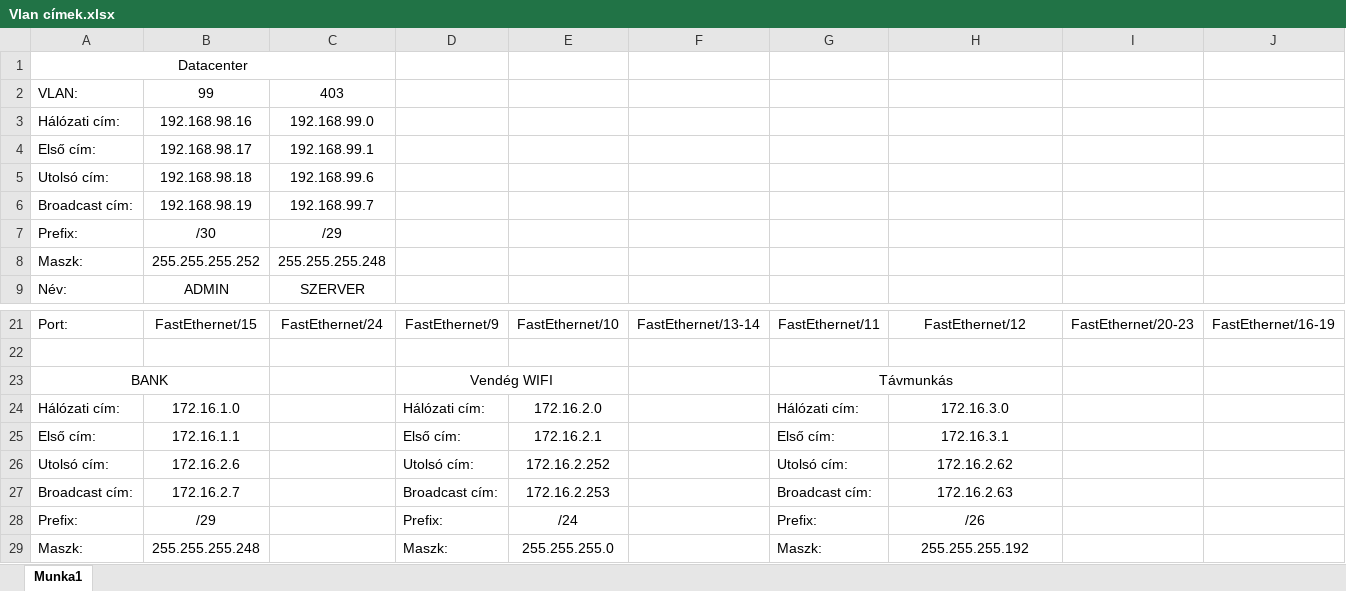
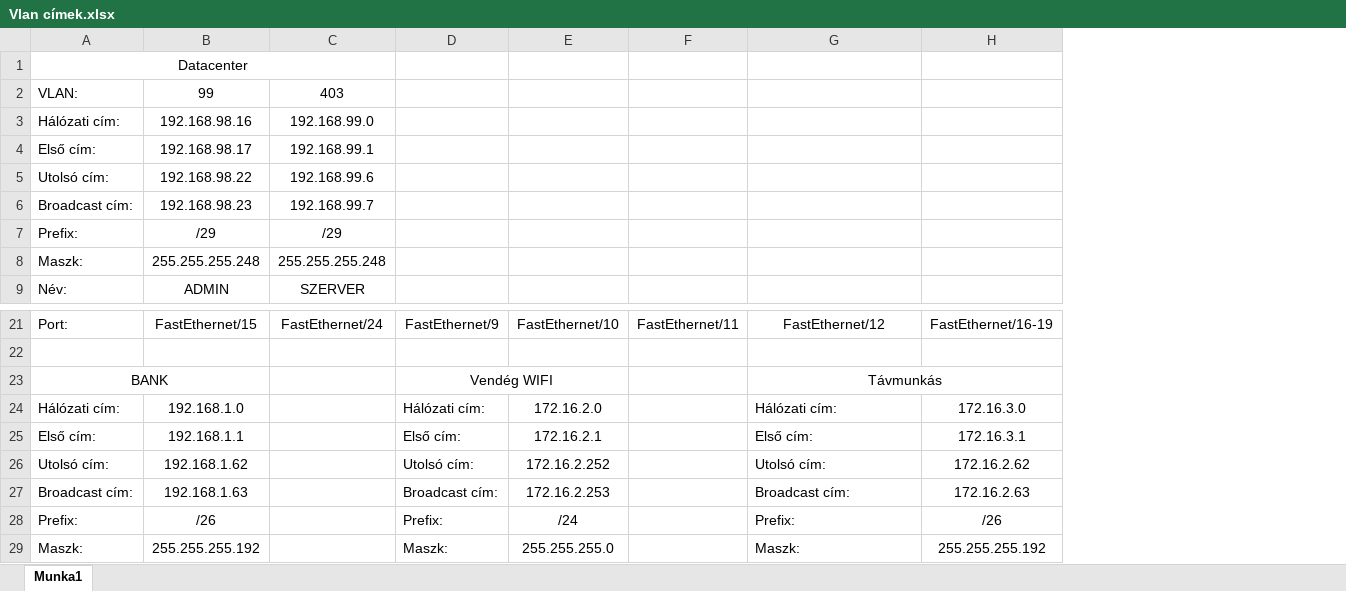
Before and after one commit to MatraBendi/Vizsga2022_IRU, an Excel workbook: Vlan címek.xlsx, sheet Munka1, drawn as a sheet; only a part is shown, gaps mark what is left out; values as stored, in another font and other column widths than the file's, no borders; removed rows and columns are numbered as before the commit, all else as after; rows hold the shown columns only; the diff names each change by its address in the sheet, - before the commit and + after, or states it on an @@ line.

```diff
--- a/Vlan címek.xlsx (sheet Munka1)
+++ b/Vlan címek.xlsx (sheet Munka1)
-column F, row 21: FastEthernet/13-14
-column I, row 21: FastEthernet/20-23
-B5: 192.168.98.18
+B5: 192.168.98.22
-B6: 192.168.98.19
+B6: 192.168.98.23
-B7: /30
+B7: /29
-B8: 255.255.255.252
+B8: 255.255.255.248
-F23: Távmunkás
+F23: (empty)
-G23:H23 merged
-G23: (empty)
+G23: Távmunkás
+G23:H23 merged
-B24: 172.16.1.0
+B24: 192.168.1.0
-F24: Hálózati cím:
+F24: (empty)
-G24: 172.16.3.0
+G24: Hálózati cím:
-G24:G25 alignment: center
+G24:G25 alignment: left
-H24: (empty)
+H24: 172.16.3.0
-B25: 172.16.1.1
+B25: 192.168.1.1
-F25: Első cím:
+F25: (empty)
-G25: 172.16.3.1
+G25: Első cím:
-H25: (empty)
+H25: 172.16.3.1
-row 26: Utolsó cím: | 172.16.2.6 |  | Utolsó cím: | 172.16.2.252 |  | Utolsó cím: | 172.16.2.62
-row 27: Broadcast cím: | 172.16.2.7 |  | Broadcast cím: | 172.16.2.253 |  | Broadcast cím: | 172.16.2.63
-row 28: Prefix: | /29 |  | Prefix: | /24 |  | Prefix: | /26
+row 26: Utolsó cím: | 192.168.1.62 |  | Utolsó cím: | 172.16.2.252 |  | Utolsó cím: | 172.16.2.62
+row 27: Broadcast cím: | 192.168.1.63 |  | Broadcast cím: | 172.16.2.253 |  | Broadcast cím: | 172.16.2.63
+row 28: Prefix: | /26 |  | Prefix: | /24 |  | Prefix: | /26
-B29: 255.255.255.248
+B29: 255.255.255.192
-F29: Maszk:
+F29: (empty)
-G29: 255.255.255.192
+G29: Maszk:
-G29 alignment: center
+G29 alignment: left
-H29: (empty)
+H29: 255.255.255.192
```
Also changed, not shown: 3 other files.
